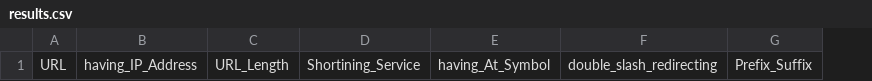
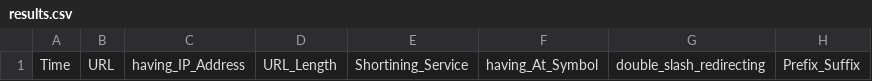
Before and after one commit to tanvig14/Phishy, a CSV file: API/data/results.csv, drawn as a sheet; only a part is shown; the diff names each change by its address in the sheet, - before the commit and + after, or states it on an @@ line.

```diff
--- a/API/data/results.csv
+++ b/API/data/results.csv
+column A, row 1: Time
```
Also changed, not shown: 4 other files.
